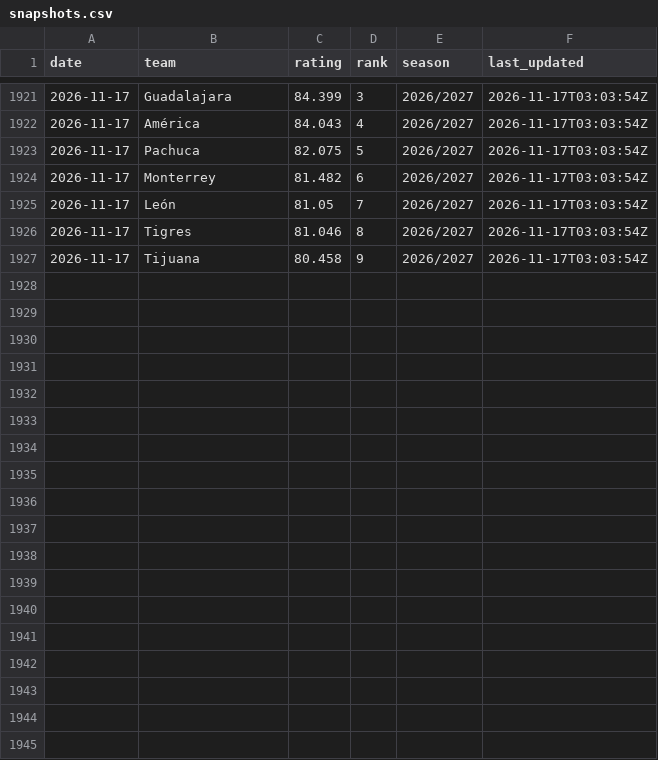
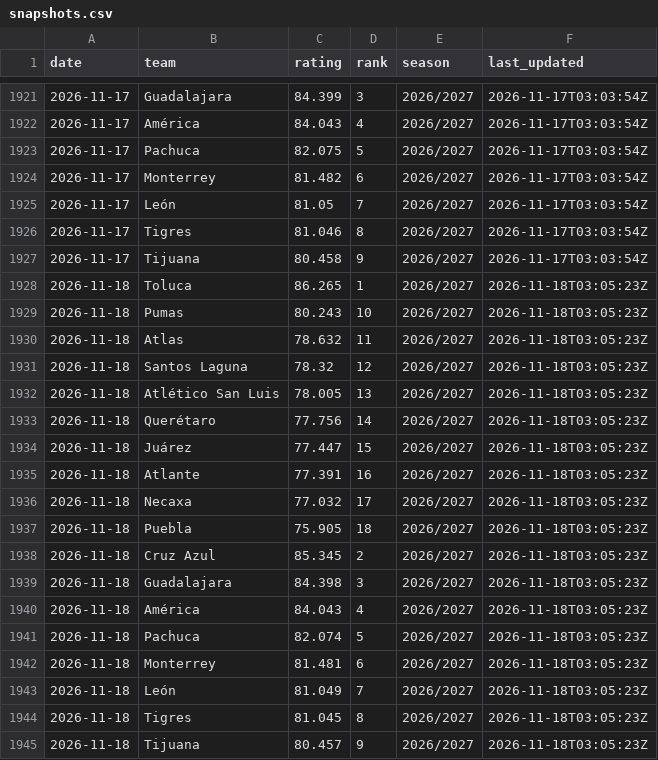
Before and after one commit to TheBallr/LIGA-MX, a CSV file: data/public/opta/snapshots.csv, drawn as a sheet; only a part is shown, gaps mark what is left out.

```diff
--- a/data/public/opta/snapshots.csv
+++ b/data/public/opta/snapshots.csv
@@ -1927 +1927,19 @@ date,team,rating,rank,season,last_updated
 2026-11-17,Tijuana,80.458,9,2026/2027,2026-11-17T03:03:54Z
+2026-11-18,Toluca,86.265,1,2026/2027,2026-11-18T03:05:23Z
+2026-11-18,Pumas,80.243,10,2026/2027,2026-11-18T03:05:23Z
+2026-11-18,Atlas,78.632,11,2026/2027,2026-11-18T03:05:23Z
+2026-11-18,Santos Laguna,78.32,12,2026/2027,2026-11-18T03:05:23Z
+2026-11-18,Atlético San Luis,78.005,13,2026/2027,2026-11-18T03:05:23Z
+2026-11-18,Querétaro,77.756,14,2026/2027,2026-11-18T03:05:23Z
+2026-11-18,Juárez,77.447,15,2026/2027,2026-11-18T03:05:23Z
+2026-11-18,Atlante,77.391,16,2026/2027,2026-11-18T03:05:23Z
+2026-11-18,Necaxa,77.032,17,2026/2027,2026-11-18T03:05:23Z
+2026-11-18,Puebla,75.905,18,2026/2027,2026-11-18T03:05:23Z
+2026-11-18,Cruz Azul,85.345,2,2026/2027,2026-11-18T03:05:23Z
+2026-11-18,Guadalajara,84.398,3,2026/2027,2026-11-18T03:05:23Z
+2026-11-18,América,84.043,4,2026/2027,2026-11-18T03:05:23Z
+2026-11-18,Pachuca,82.074,5,2026/2027,2026-11-18T03:05:23Z
+2026-11-18,Monterrey,81.481,6,2026/2027,2026-11-18T03:05:23Z
+2026-11-18,León,81.049,7,2026/2027,2026-11-18T03:05:23Z
+2026-11-18,Tigres,81.045,8,2026/2027,2026-11-18T03:05:23Z
+2026-11-18,Tijuana,80.457,9,2026/2027,2026-11-18T03:05:23Z
```
Also changed, not shown: data/market/current_round_odds.csv, data/ratings/blend.csv, 17 other files.
